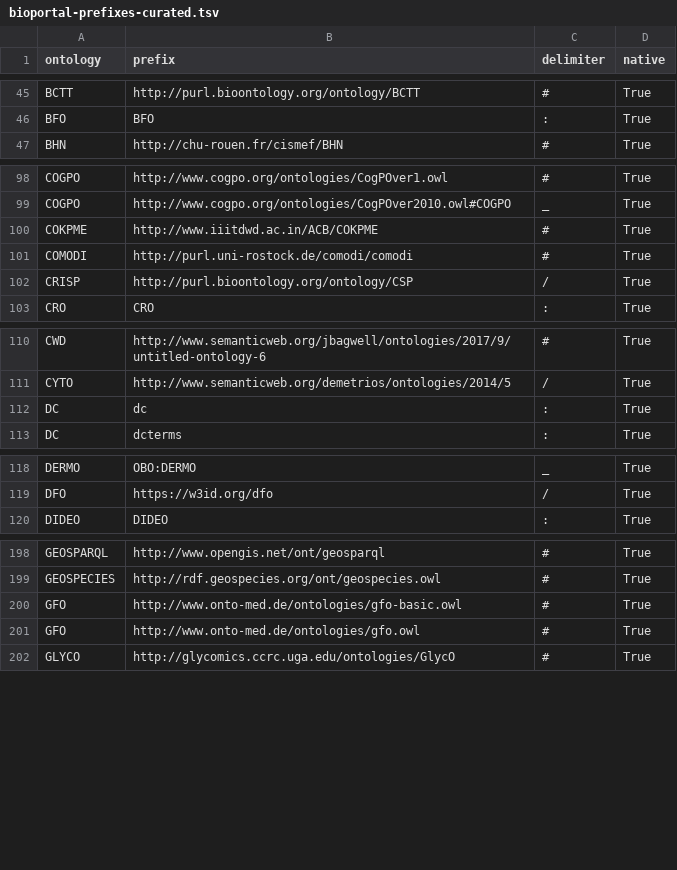
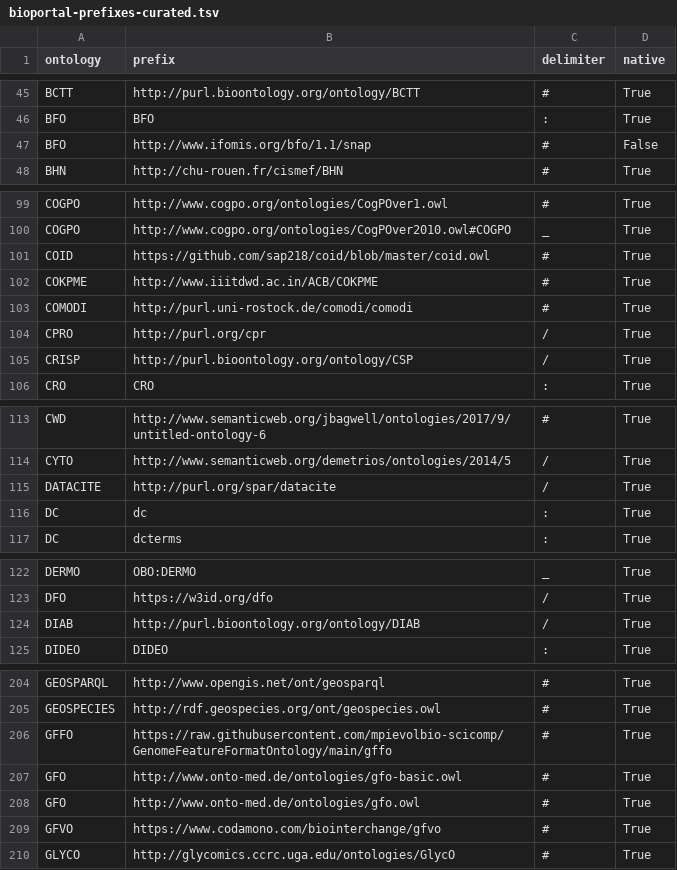
Before and after one commit to ncbo/BioPortal-to-KGX, a TSV file: prefixes/bioportal-prefixes-curated.tsv, drawn as a sheet; only a part is shown, gaps mark what is left out; the diff covers the shown part only.

Commit message:
More prefixes

```diff
--- a/prefixes/bioportal-prefixes-curated.tsv
+++ b/prefixes/bioportal-prefixes-curated.tsv
@@ -46,2 +46,3 @@ BCTT	http://purl.bioontology.org/ontology/BCTT	#	True
 BFO	BFO	:	True
+BFO	http://www.ifomis.org/bfo/1.1/snap	#	False
 BHN	http://chu-rouen.fr/cismef/BHN	#	True
@@ -99,4 +100,6 @@ COGPO	http://www.cogpo.org/ontologies/CogPOver1.owl	#	True
 COGPO	http://www.cogpo.org/ontologies/CogPOver2010.owl#COGPO	_	True
+COID	https://github.com/sap218/coid/blob/master/coid.owl	#	True
 COKPME	http://www.iiitdwd.ac.in/ACB/COKPME	#	True
 COMODI	http://purl.uni-rostock.de/comodi/comodi	#	True
+CPRO	http://purl.org/cpr	/	True
 CRISP	http://purl.bioontology.org/ontology/CSP	/	True
@@ -111,2 +114,3 @@ CWD	http://www.semanticweb.org/jbagwell/ontologies/2017/9/untitled-ontology-6	#
 CYTO	http://www.semanticweb.org/demetrios/ontologies/2014/5	/	True
+DATACITE	http://purl.org/spar/datacite	/	True
 DC	dc	:	True
@@ -119,2 +123,3 @@ DERMO	OBO:DERMO	_	True
 DFO	https://w3id.org/dfo	/	True
+DIAB	http://purl.bioontology.org/ontology/DIAB	/	True
 DIDEO	DIDEO	:	True
@@ -199,4 +205,6 @@ GEOSPARQL	http://www.opengis.net/ont/geosparql	#	True
 GEOSPECIES	http://rdf.geospecies.org/ont/geospecies.owl	#	True
+GFFO	https://raw.githubusercontent.com/mpievolbio-scicomp/GenomeFeatureFormatOntology/main/gffo	#	True
 GFO	http://www.onto-med.de/ontologies/gfo-basic.owl	#	True
 GFO	http://www.onto-med.de/ontologies/gfo.owl	#	True
+GFVO	https://www.codamono.com/biointerchange/gfvo	#	True
 GLYCO	http://glycomics.ccrc.uga.edu/ontologies/GlycO	#	True
```
Also changed, not shown: 6 added rows elsewhere in this file.
